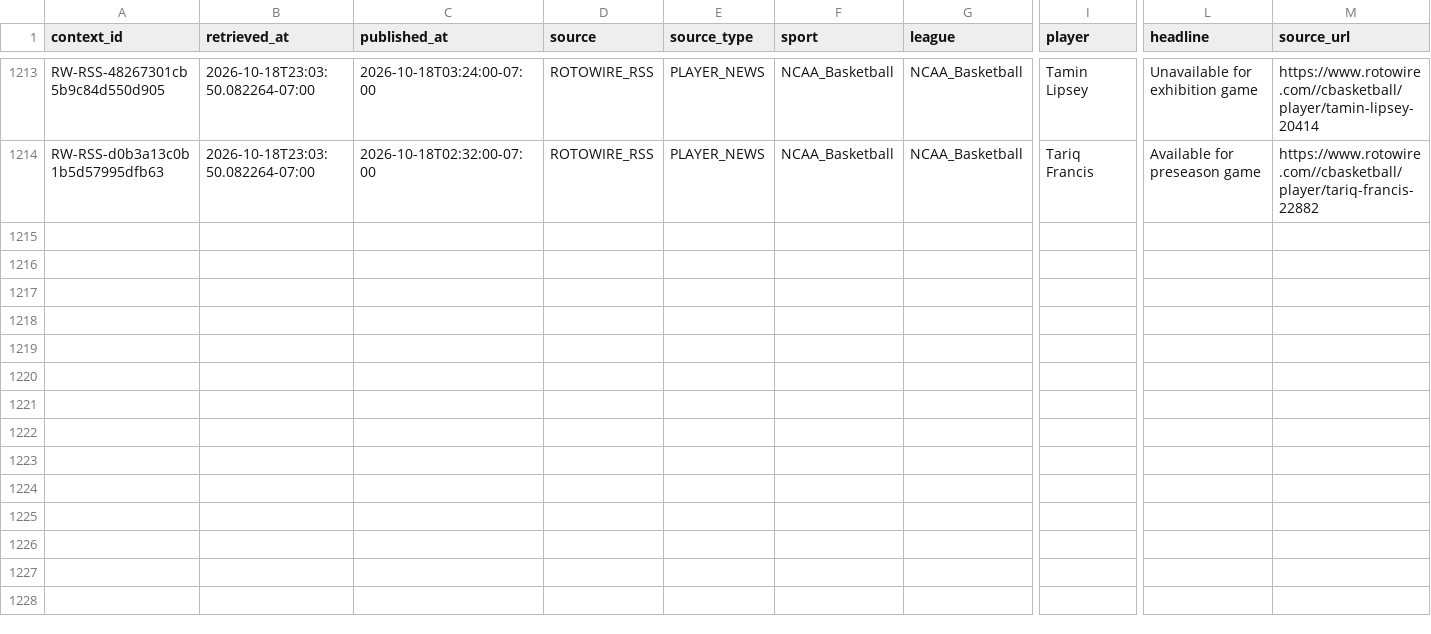
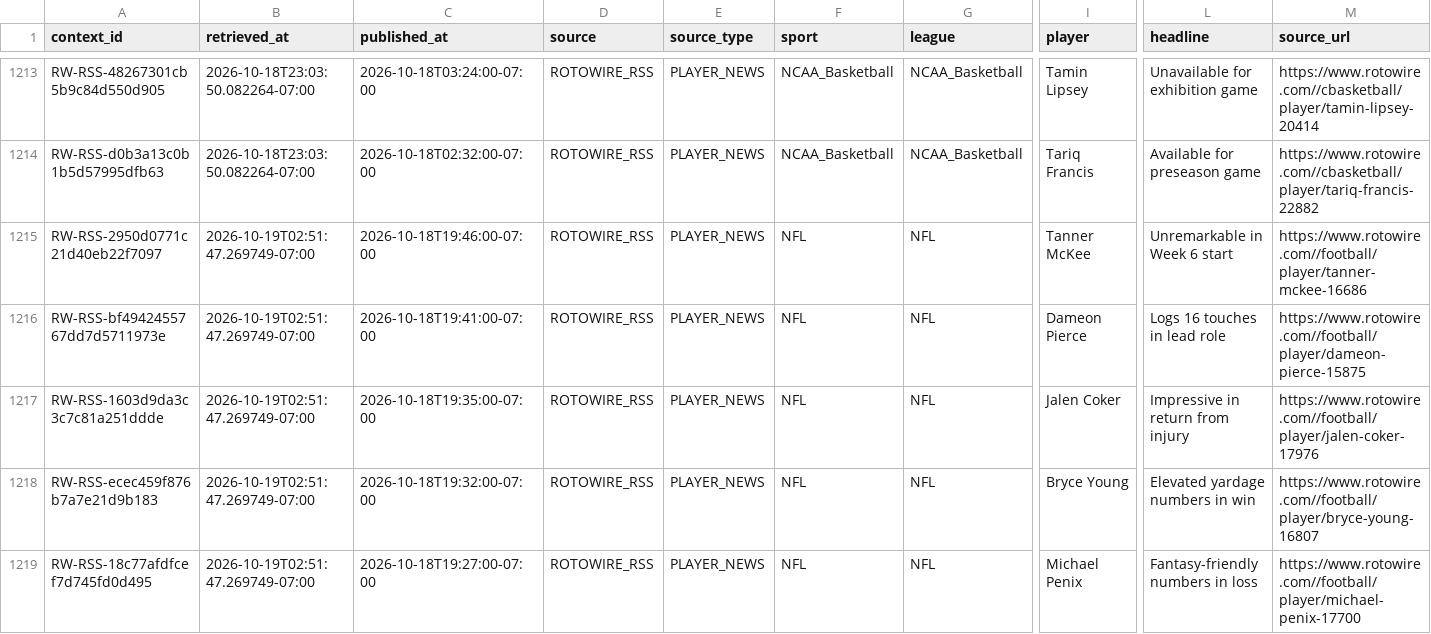
Before and after one commit to JordonNes/JordonNes.github.io, a CSV file: data/rotowire_context.csv, drawn as a sheet; only a part is shown, gaps mark what is left out; rows hold the shown columns only; the diff names each change by its address in the sheet, - before the commit and + after, or states it on an @@ line.

```diff
--- a/data/rotowire_context.csv
+++ b/data/rotowire_context.csv
+row 1215: RW-RSS-2950d0771c21d40eb22f7097 | 2026-10-19T02:51:47.269749-07:00 | 2026-10-18T19:46:00-07:00 | ROTOWIRE_RSS | PLAYER_NEWS | NFL | NFL | Tanner McKee | Unremarkable in Week 6 start | https://www.rotowire.com//football/player/tanner-mckee-16686
+row 1216: RW-RSS-bf4942455767dd7d5711973e | 2026-10-19T02:51:47.269749-07:00 | 2026-10-18T19:41:00-07:00 | ROTOWIRE_RSS | PLAYER_NEWS | NFL | NFL | Dameon Pierce | Logs 16 touches in lead role | https://www.rotowire.com//football/player/dameon-pierce-15875
+row 1217: RW-RSS-1603d9da3c3c7c81a251ddde | 2026-10-19T02:51:47.269749-07:00 | 2026-10-18T19:35:00-07:00 | ROTOWIRE_RSS | PLAYER_NEWS | NFL | NFL | Jalen Coker | Impressive in return from injury | https://www.rotowire.com//football/player/jalen-coker-17976
+row 1218: RW-RSS-ecec459f876b7a7e21d9b183 | 2026-10-19T02:51:47.269749-07:00 | 2026-10-18T19:32:00-07:00 | ROTOWIRE_RSS | PLAYER_NEWS | NFL | NFL | Bryce Young | Elevated yardage numbers in win | https://www.rotowire.com//football/player/bryce-young-16807
+row 1219: RW-RSS-18c77afdfcef7d745fd0d495 | 2026-10-19T02:51:47.269749-07:00 | 2026-10-18T19:27:00-07:00 | ROTOWIRE_RSS | PLAYER_NEWS | NFL | NFL | Michael Penix | Fantasy-friendly numbers in loss | https://www.rotowire.com//football/player/michael-penix-17700
```
Also changed, not shown: data/openai_usage_estimates.csv, 53 other files.
